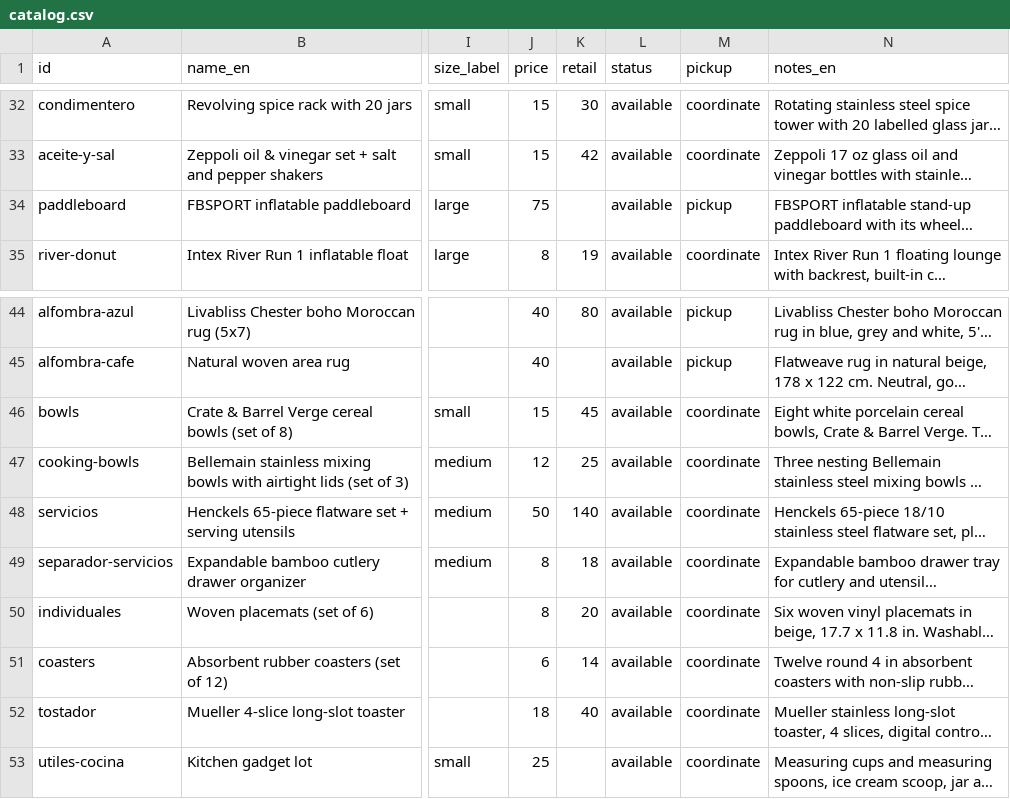
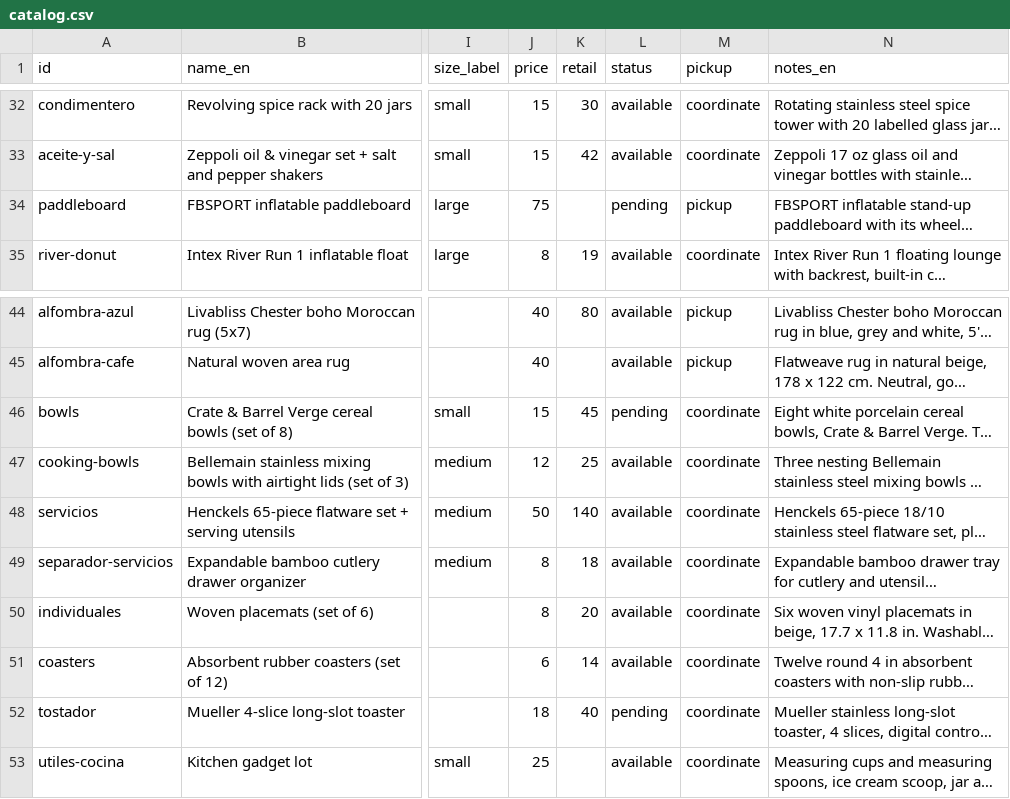
Before and after one commit to rhanuch/venta, a CSV file: catalog.csv, drawn as a sheet; only a part is shown, gaps mark what is left out; long unchanged cells end in …; the diff names each change by its address in the sheet, - before the commit and + after, or states it on an @@ line.

```diff
--- a/catalog.csv
+++ b/catalog.csv
-L34 (status): available
+L34 (status): pending
-L46 (status): available
+L46 (status): pending
-L52 (status): available
+L52 (status): pending
```
Also changed, not shown: docs/catalog.csv.
